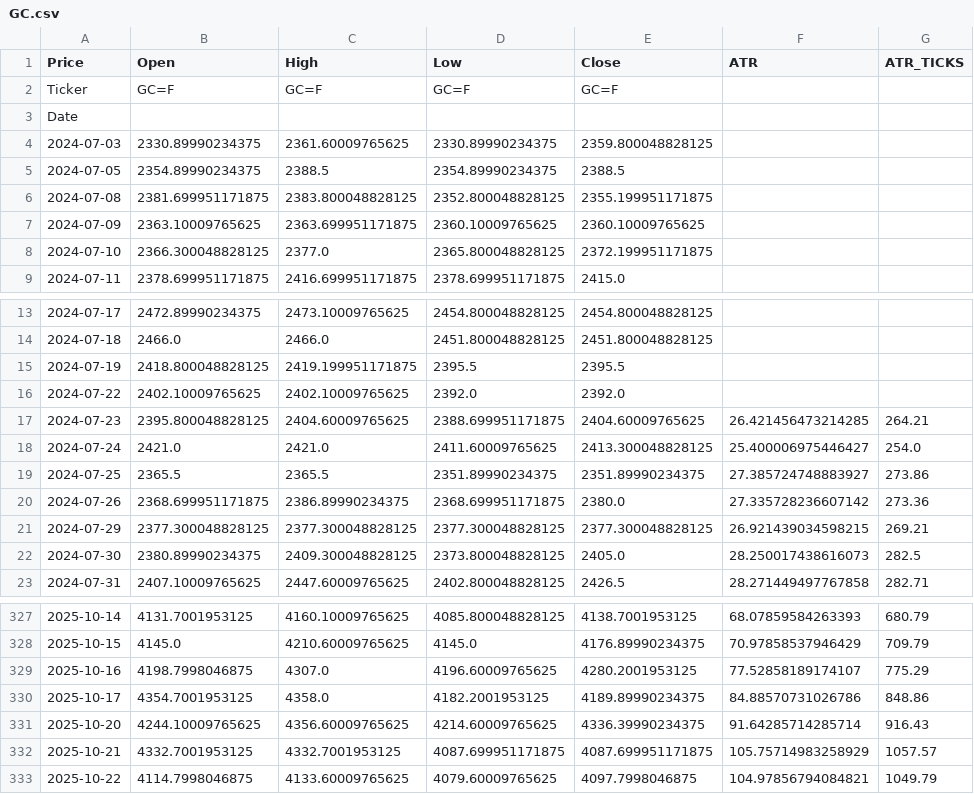
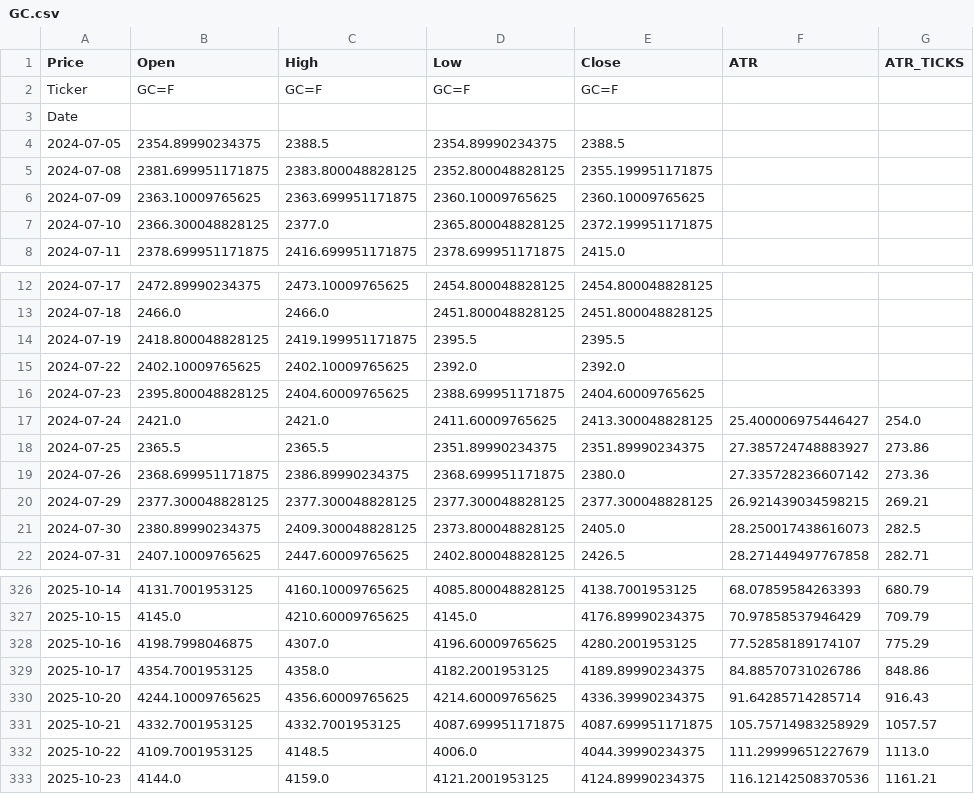
Before and after one commit to tusiklavan13/QuickLot, a CSV file: history/GC.csv, drawn as a sheet; only a part is shown, gaps mark what is left out.

Commit message:
chore(history): update CSV + market-history.json

```diff
--- a/history/GC.csv
+++ b/history/GC.csv
@@ -3,3 +3,2 @@ Ticker,GC=F,GC=F,GC=F,GC=F,,
 Date,,,,,,
-2024-07-03,2330.89990234375,2361.60009765625,2330.89990234375,2359.800048828125,,
 2024-07-05,2354.89990234375,2388.5,2354.89990234375,2388.5,,
@@ -16,3 +15,3 @@ Date,,,,,,
 2024-07-22,2402.10009765625,2402.10009765625,2392.0,2392.0,,
-2024-07-23,2395.800048828125,2404.60009765625,2388.699951171875,2404.60009765625,26.421456473214285,264.21
+2024-07-23,2395.800048828125,2404.60009765625,2388.699951171875,2404.60009765625,,
 2024-07-24,2421.0,2421.0,2411.60009765625,2413.300048828125,25.400006975446427,254.0
@@ -332,2 +331,3 @@ Date,,,,,,
 2025-10-21,4332.7001953125,4332.7001953125,4087.699951171875,4087.699951171875,105.75714983258929,1057.57
-2025-10-22,4114.7998046875,4133.60009765625,4079.60009765625,4097.7998046875,104.97856794084821,1049.79
+2025-10-22,4109.7001953125,4148.5,4006.0,4044.39990234375,111.29999651227679,1113.0
+2025-10-23,4144.0,4159.0,4121.2001953125,4124.89990234375,116.12142508370536,1161.21
```
Also changed, not shown: history/ES.csv, history/MES.csv, 16 other files.
